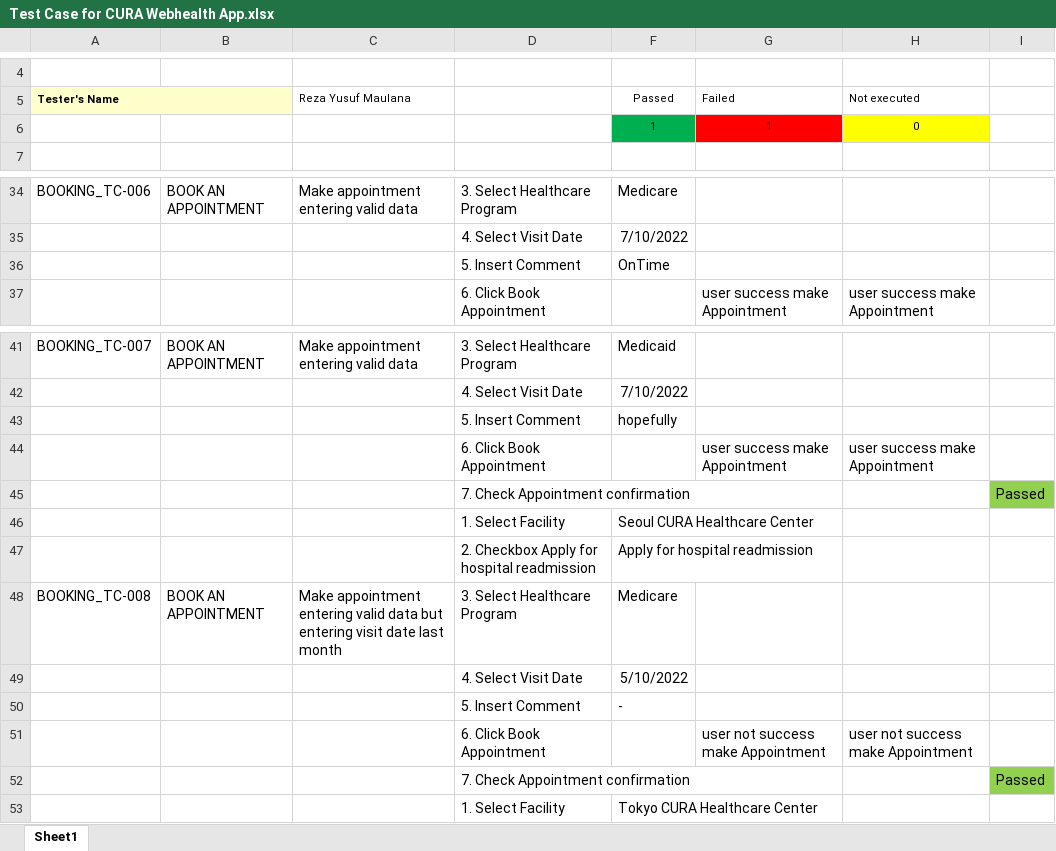
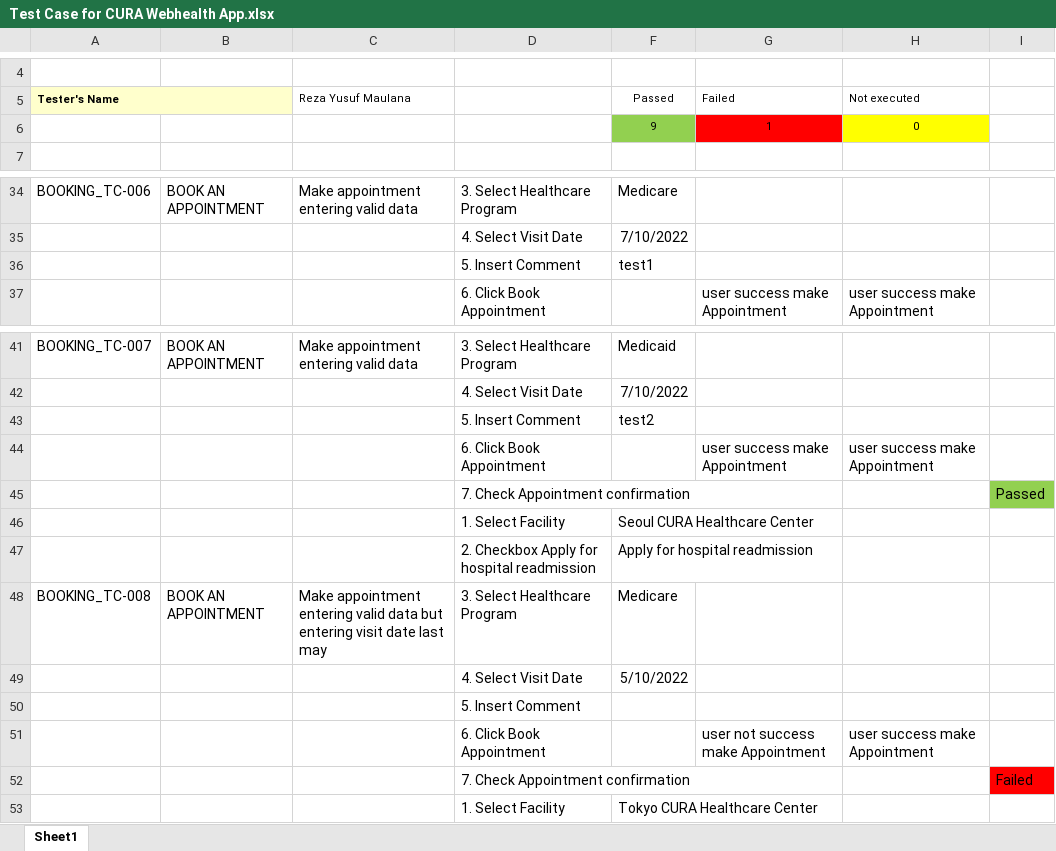
Before and after one commit to rezaa98/AssignmentKatalonReza, an Excel workbook: Assignment 1 Web Testing/Test Case for CURA Webhealth App.xlsx, sheet Sheet1, drawn as a sheet; only a part is shown, gaps mark what is left out; values as stored, in another font and other column widths than the file's, no borders; the diff names each change by its address in the sheet, - before the commit and + after, or states it on an @@ line.

```diff
--- a/Assignment 1 Web Testing/Test Case for CURA Webhealth App.xlsx (sheet Sheet1)
+++ b/Assignment 1 Web Testing/Test Case for CURA Webhealth App.xlsx (sheet Sheet1)
-F6: 1
+F6: 9
-F6 fill: #00B050
+F6 fill: #92D050
-F36: OnTime
+F36: test1
-F43: hopefully
+F43: test2
-C48: …date last month
+C48: …date last may
-F50: -
+F50: (empty)
-H51: user not success make Appointment
+H51: user success make Appointment
-I52: Passed
+I52: Failed
-I52 fill: #92D050
+I52 fill: #FF0000
```
Also changed, not shown: 8 other files.
